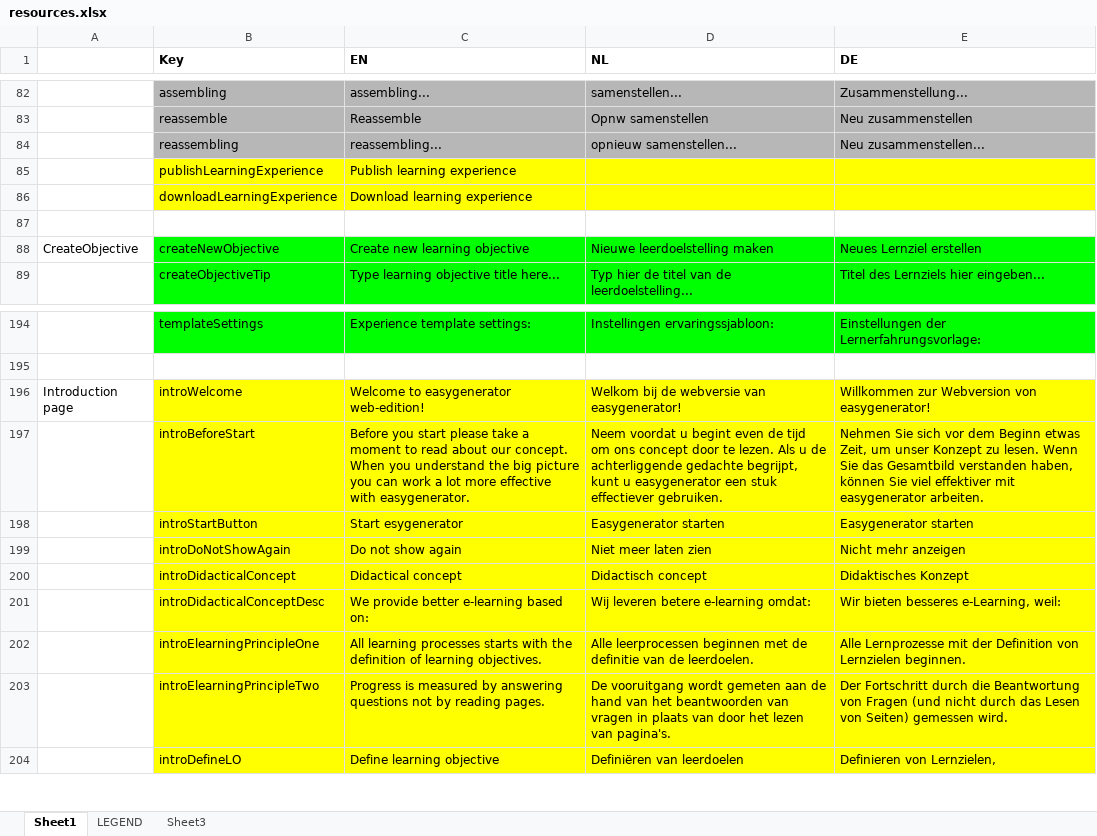
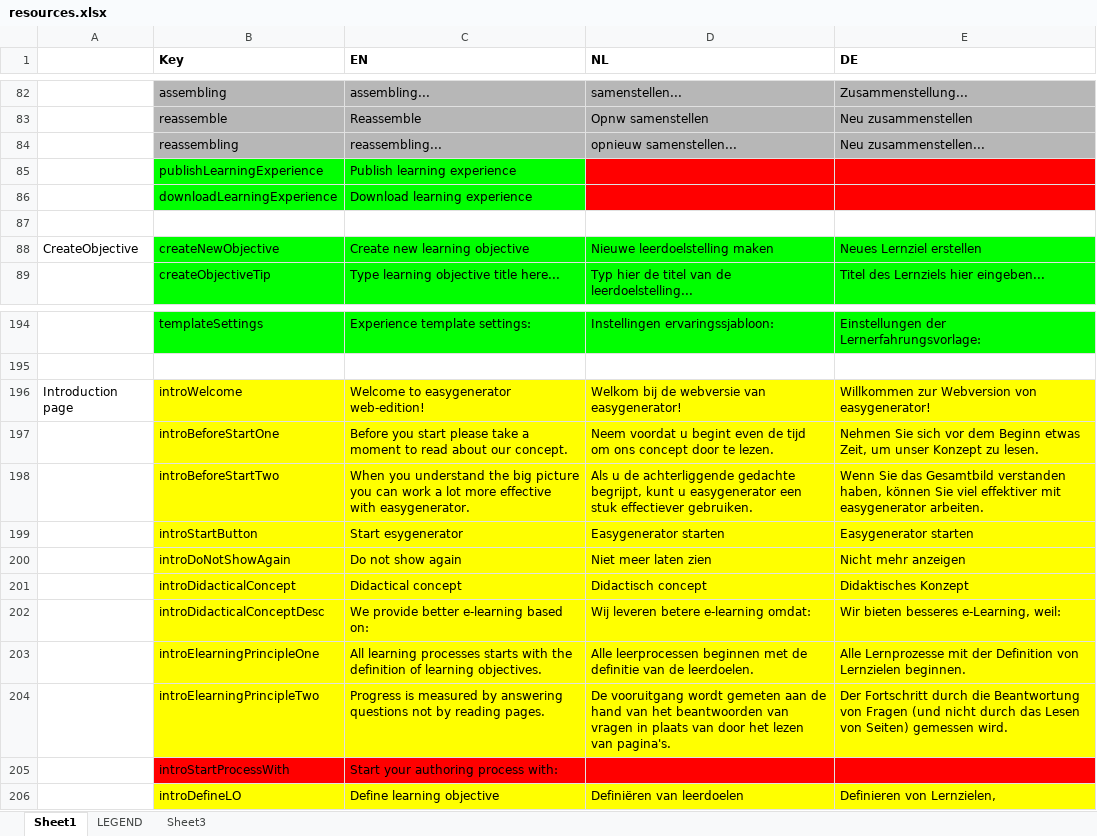
Before and after one commit to jaw4ik/assessment, an Excel workbook: sources/easygenerator.Web/App/localization/resources.xlsx, sheet Sheet1, drawn as a sheet; only a part is shown, gaps mark what is left out; values as stored, in another font and other column widths than the file's, no borders; the diff names each change by its address in the sheet, - before the commit and + after, or states it on an @@ line.

Commit message:
Update resources
Former-commit-id: 2168d69e77f2378529948b2f106032f9ef026f6a

```diff
--- a/sources/easygenerator.Web/App/localization/resources.xlsx (sheet Sheet1)
+++ b/sources/easygenerator.Web/App/localization/resources.xlsx (sheet Sheet1)
-B85:C86 fill: #FFFF00
+B85:C86 fill: #00FF00
-D85:E86 fill: #FFFF00
+D85:E86 fill: #FF0000
-B197 (Key): introBeforeStart
+B197 (Key): introBeforeStartOne
-C197 (EN): …our concept. When you understand the big picture you can work a lot more effective with easygenerator.
+C197 (EN): …our concept.
-D197 (NL): …te lezen. Als u de achterliggende gedachte begrijpt, kunt u easygenerator een stuk effectiever gebruiken.
+D197 (NL): …te lezen.
-E197 (DE): …zu lesen. Wenn Sie das Gesamtbild verstanden haben, können Sie viel effektiver mit easygenerator arbeiten.
+E197 (DE): …zu lesen.
+row 198:  | introBeforeStartTwo | When you understand the big picture you can work a lot more effective with easygenerator. | Als u de achterliggende gedachte begrijpt, kunt u easygenerator een stuk effectiever gebruiken. | Wenn Sie das Gesamtbild verstanden haben, können Sie viel effektiver mit easygenerator arbeiten.
+row 205:  | introStartProcessWith | Start your authoring process with:
```
Also changed, not shown: 1 other file.
